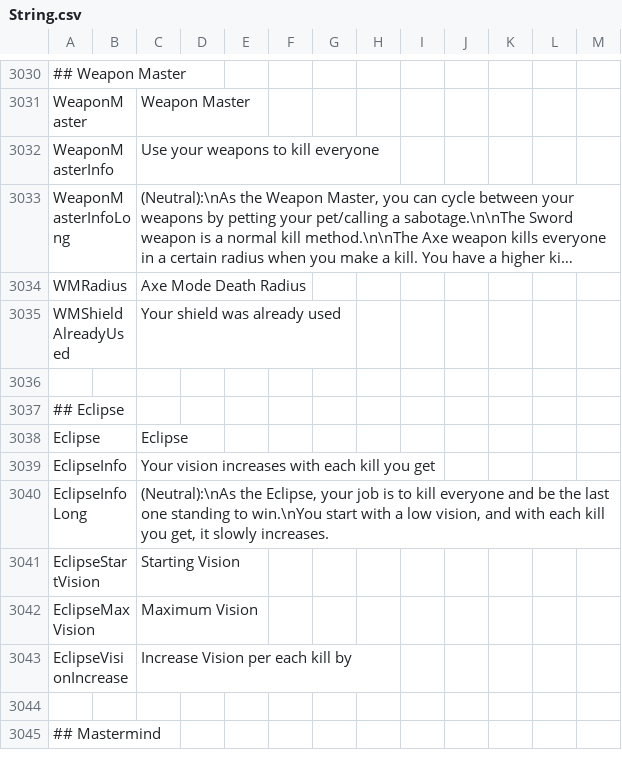
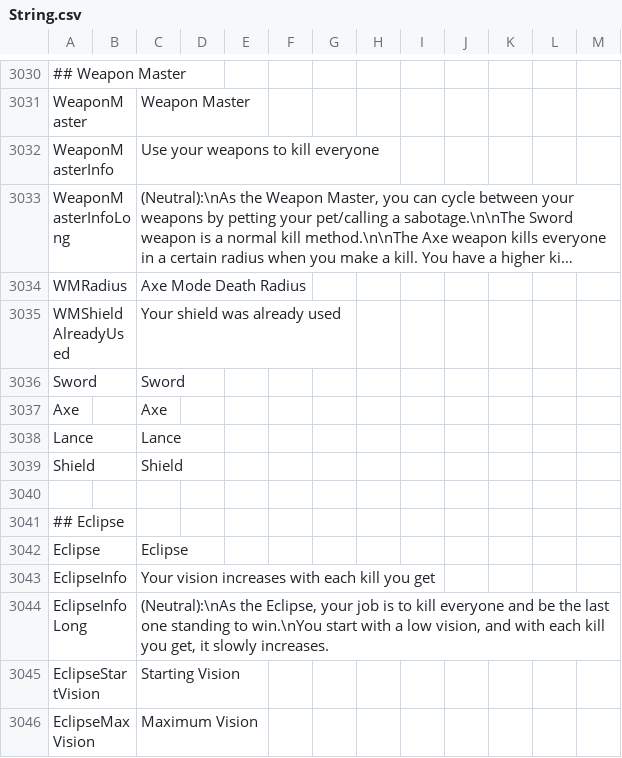
Before and after one commit to Gurge44/EndlessHostRoles, a CSV file: Resources/String.csv, drawn as a sheet; only a part is shown, gaps mark what is left out; the shorter side is filled out with more unchanged rows; long unchanged cells end in ….

Commit message:
Add strings to Weapon Master (#12)
* add strings

* Update WeaponMaster.cs

```diff
--- a/Resources/String.csv
+++ b/Resources/String.csv
@@ -3036,2 +3036,6 @@
 "WMShieldAlreadyUsed","","Your shield was already used","","",""
+"Sword","","Sword","","",""
+"Axe","","Axe","","",""
+"Lance","","Lance","","",""
+"Shield","","Shield","","",""
 
```
Also changed, not shown: 1 other file.
